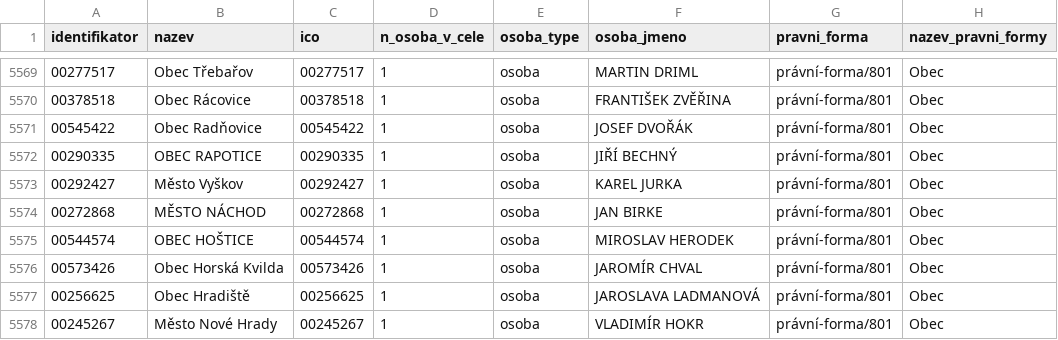
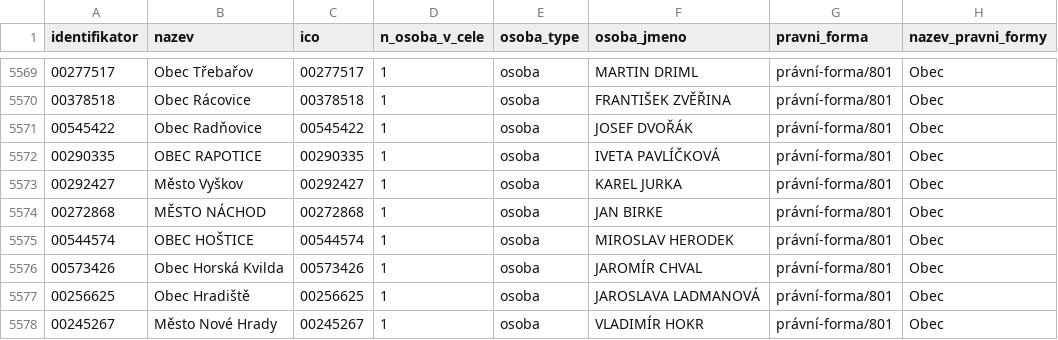
Before and after one commit to skvrnami/mayors2, a CSV file: output/soucasni_starostove_hejtmani.csv, drawn as a sheet; only a part is shown, gaps mark what is left out; the diff covers the shown part only.

```diff
--- a/output/soucasni_starostove_hejtmani.csv
+++ b/output/soucasni_starostove_hejtmani.csv
@@ -5571,3 +5571,3 @@
 "00545422","Obec Radňovice","00545422",1,"osoba","JOSEF DVOŘÁK","právní-forma/801","Obec"
-"00290335","OBEC RAPOTICE","00290335",1,"osoba","JIŘÍ BECHNÝ","právní-forma/801","Obec"
+"00290335","OBEC RAPOTICE","00290335",1,"osoba","IVETA PAVLÍČKOVÁ","právní-forma/801","Obec"
 "00292427","Město Vyškov","00292427",1,"osoba","KAREL JURKA","právní-forma/801","Obec"
```
Also changed, not shown: 5 edited cells elsewhere in this file, 2 other files.
